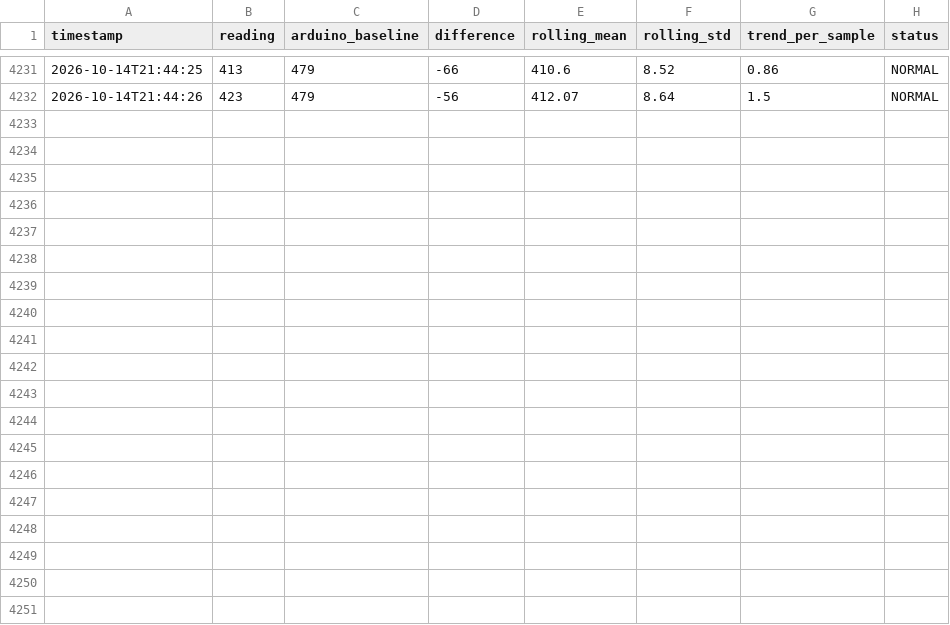
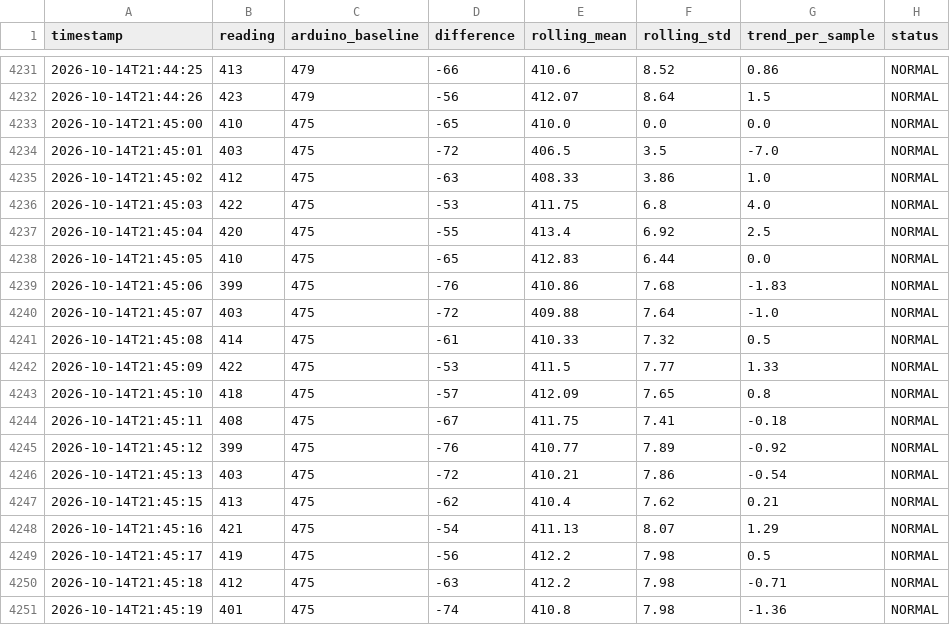
Before and after one commit to msanjan9980-eng/Airtrend, a CSV file: public/airtrend_data.csv, drawn as a sheet; only a part is shown, gaps mark what is left out.

Commit message:
Update data 21:45

```diff
--- a/public/airtrend_data.csv
+++ b/public/airtrend_data.csv
@@ -4232 +4232,20 @@ timestamp,reading,arduino_baseline,difference,rolling_mean,rolling_std,trend_per
 2026-10-14T21:44:26,423,479,-56,412.07,8.64,1.5,NORMAL
+2026-10-14T21:45:00,410,475,-65,410.0,0.0,0.0,NORMAL
+2026-10-14T21:45:01,403,475,-72,406.5,3.5,-7.0,NORMAL
+2026-10-14T21:45:02,412,475,-63,408.33,3.86,1.0,NORMAL
+2026-10-14T21:45:03,422,475,-53,411.75,6.8,4.0,NORMAL
+2026-10-14T21:45:04,420,475,-55,413.4,6.92,2.5,NORMAL
+2026-10-14T21:45:05,410,475,-65,412.83,6.44,0.0,NORMAL
+2026-10-14T21:45:06,399,475,-76,410.86,7.68,-1.83,NORMAL
+2026-10-14T21:45:07,403,475,-72,409.88,7.64,-1.0,NORMAL
+2026-10-14T21:45:08,414,475,-61,410.33,7.32,0.5,NORMAL
+2026-10-14T21:45:09,422,475,-53,411.5,7.77,1.33,NORMAL
+2026-10-14T21:45:10,418,475,-57,412.09,7.65,0.8,NORMAL
+2026-10-14T21:45:11,408,475,-67,411.75,7.41,-0.18,NORMAL
+2026-10-14T21:45:12,399,475,-76,410.77,7.89,-0.92,NORMAL
+2026-10-14T21:45:13,403,475,-72,410.21,7.86,-0.54,NORMAL
+2026-10-14T21:45:15,413,475,-62,410.4,7.62,0.21,NORMAL
+2026-10-14T21:45:16,421,475,-54,411.13,8.07,1.29,NORMAL
+2026-10-14T21:45:17,419,475,-56,412.2,7.98,0.5,NORMAL
+2026-10-14T21:45:18,412,475,-63,412.2,7.98,-0.71,NORMAL
+2026-10-14T21:45:19,401,475,-74,410.8,7.98,-1.36,NORMAL
```
